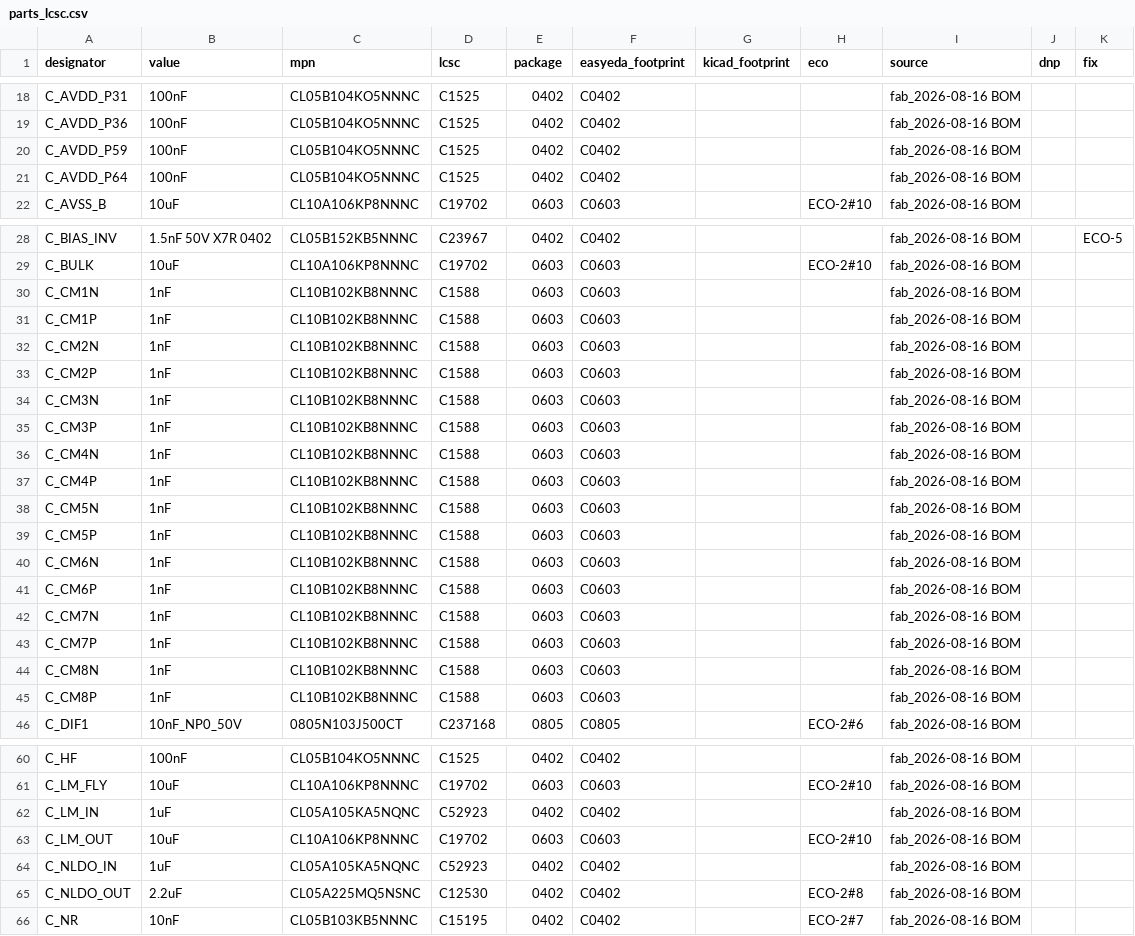
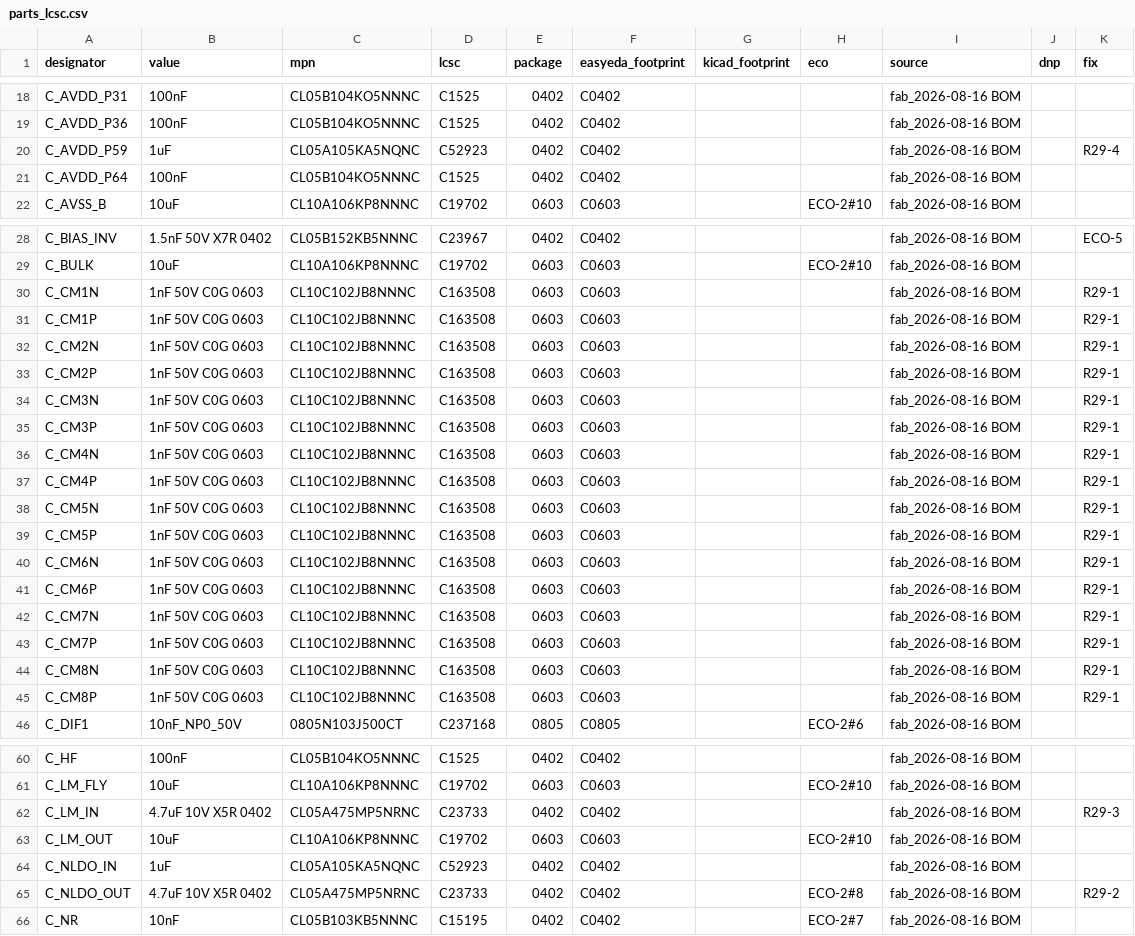
Before and after one commit to KL-Technologies/therapia-brain-canvas-kicad, a CSV file: data/parts_lcsc.csv, drawn as a sheet; only a part is shown, gaps mark what is left out; the diff covers the shown part only.

```diff
--- a/data/parts_lcsc.csv
+++ b/data/parts_lcsc.csv
@@ -19,3 +19,3 @@ C_AVDD_P31,100nF,CL05B104KO5NNNC,C1525,0402,C0402,,,fab_2026-08-16 BOM,,
 C_AVDD_P36,100nF,CL05B104KO5NNNC,C1525,0402,C0402,,,fab_2026-08-16 BOM,,
-C_AVDD_P59,100nF,CL05B104KO5NNNC,C1525,0402,C0402,,,fab_2026-08-16 BOM,,
+C_AVDD_P59,1uF,CL05A105KA5NQNC,C52923,0402,C0402,,,fab_2026-08-16 BOM,,R29-4
 C_AVDD_P64,100nF,CL05B104KO5NNNC,C1525,0402,C0402,,,fab_2026-08-16 BOM,,
@@ -29,18 +29,18 @@ C_BIAS_INV,1.5nF 50V X7R 0402,CL05B152KB5NNNC,C23967,0402,C0402,,,fab_2026-08-16
 C_BULK,10uF,CL10A106KP8NNNC,C19702,0603,C0603,,ECO-2#10,fab_2026-08-16 BOM,,
-C_CM1N,1nF,CL10B102KB8NNNC,C1588,0603,C0603,,,fab_2026-08-16 BOM,,
-C_CM1P,1nF,CL10B102KB8NNNC,C1588,0603,C0603,,,fab_2026-08-16 BOM,,
-C_CM2N,1nF,CL10B102KB8NNNC,C1588,0603,C0603,,,fab_2026-08-16 BOM,,
-C_CM2P,1nF,CL10B102KB8NNNC,C1588,0603,C0603,,,fab_2026-08-16 BOM,,
-C_CM3N,1nF,CL10B102KB8NNNC,C1588,0603,C0603,,,fab_2026-08-16 BOM,,
-C_CM3P,1nF,CL10B102KB8NNNC,C1588,0603,C0603,,,fab_2026-08-16 BOM,,
-C_CM4N,1nF,CL10B102KB8NNNC,C1588,0603,C0603,,,fab_2026-08-16 BOM,,
-C_CM4P,1nF,CL10B102KB8NNNC,C1588,0603,C0603,,,fab_2026-08-16 BOM,,
-C_CM5N,1nF,CL10B102KB8NNNC,C1588,0603,C0603,,,fab_2026-08-16 BOM,,
-C_CM5P,1nF,CL10B102KB8NNNC,C1588,0603,C0603,,,fab_2026-08-16 BOM,,
-C_CM6N,1nF,CL10B102KB8NNNC,C1588,0603,C0603,,,fab_2026-08-16 BOM,,
-C_CM6P,1nF,CL10B102KB8NNNC,C1588,0603,C0603,,,fab_2026-08-16 BOM,,
-C_CM7N,1nF,CL10B102KB8NNNC,C1588,0603,C0603,,,fab_2026-08-16 BOM,,
-C_CM7P,1nF,CL10B102KB8NNNC,C1588,0603,C0603,,,fab_2026-08-16 BOM,,
-C_CM8N,1nF,CL10B102KB8NNNC,C1588,0603,C0603,,,fab_2026-08-16 BOM,,
-C_CM8P,1nF,CL10B102KB8NNNC,C1588,0603,C0603,,,fab_2026-08-16 BOM,,
+C_CM1N,1nF 50V C0G 0603,CL10C102JB8NNNC,C163508,0603,C0603,,,fab_2026-08-16 BOM,,R29-1
+C_CM1P,1nF 50V C0G 0603,CL10C102JB8NNNC,C163508,0603,C0603,,,fab_2026-08-16 BOM,,R29-1
+C_CM2N,1nF 50V C0G 0603,CL10C102JB8NNNC,C163508,0603,C0603,,,fab_2026-08-16 BOM,,R29-1
+C_CM2P,1nF 50V C0G 0603,CL10C102JB8NNNC,C163508,0603,C0603,,,fab_2026-08-16 BOM,,R29-1
+C_CM3N,1nF 50V C0G 0603,CL10C102JB8NNNC,C163508,0603,C0603,,,fab_2026-08-16 BOM,,R29-1
+C_CM3P,1nF 50V C0G 0603,CL10C102JB8NNNC,C163508,0603,C0603,,,fab_2026-08-16 BOM,,R29-1
+C_CM4N,1nF 50V C0G 0603,CL10C102JB8NNNC,C163508,0603,C0603,,,fab_2026-08-16 BOM,,R29-1
+C_CM4P,1nF 50V C0G 0603,CL10C102JB8NNNC,C163508,0603,C0603,,,fab_2026-08-16 BOM,,R29-1
+C_CM5N,1nF 50V C0G 0603,CL10C102JB8NNNC,C163508,0603,C0603,,,fab_2026-08-16 BOM,,R29-1
+C_CM5P,1nF 50V C0G 0603,CL10C102JB8NNNC,C163508,0603,C0603,,,fab_2026-08-16 BOM,,R29-1
+C_CM6N,1nF 50V C0G 0603,CL10C102JB8NNNC,C163508,0603,C0603,,,fab_2026-08-16 BOM,,R29-1
+C_CM6P,1nF 50V C0G 0603,CL10C102JB8NNNC,C163508,0603,C0603,,,fab_2026-08-16 BOM,,R29-1
+C_CM7N,1nF 50V C0G 0603,CL10C102JB8NNNC,C163508,0603,C0603,,,fab_2026-08-16 BOM,,R29-1
+C_CM7P,1nF 50V C0G 0603,CL10C102JB8NNNC,C163508,0603,C0603,,,fab_2026-08-16 BOM,,R29-1
+C_CM8N,1nF 50V C0G 0603,CL10C102JB8NNNC,C163508,0603,C0603,,,fab_2026-08-16 BOM,,R29-1
+C_CM8P,1nF 50V C0G 0603,CL10C102JB8NNNC,C163508,0603,C0603,,,fab_2026-08-16 BOM,,R29-1
 C_DIF1,10nF_NP0_50V,0805N103J500CT,C237168,0805,C0805,,ECO-2#6,fab_2026-08-16 BOM,,
@@ -61,6 +61,6 @@ C_HF,100nF,CL05B104KO5NNNC,C1525,0402,C0402,,,fab_2026-08-16 BOM,,
 C_LM_FLY,10uF,CL10A106KP8NNNC,C19702,0603,C0603,,ECO-2#10,fab_2026-08-16 BOM,,
-C_LM_IN,1uF,CL05A105KA5NQNC,C52923,0402,C0402,,,fab_2026-08-16 BOM,,
+C_LM_IN,4.7uF 10V X5R 0402,CL05A475MP5NRNC,C23733,0402,C0402,,,fab_2026-08-16 BOM,,R29-3
 C_LM_OUT,10uF,CL10A106KP8NNNC,C19702,0603,C0603,,ECO-2#10,fab_2026-08-16 BOM,,
 C_NLDO_IN,1uF,CL05A105KA5NQNC,C52923,0402,C0402,,,fab_2026-08-16 BOM,,
-C_NLDO_OUT,2.2uF,CL05A225MQ5NSNC,C12530,0402,C0402,,ECO-2#8,fab_2026-08-16 BOM,,
+C_NLDO_OUT,4.7uF 10V X5R 0402,CL05A475MP5NRNC,C23733,0402,C0402,,ECO-2#8,fab_2026-08-16 BOM,,R29-2
 C_NR,10nF,CL05B103KB5NNNC,C15195,0402,C0402,,ECO-2#7,fab_2026-08-16 BOM,,
```
Also changed, not shown: 1 edited cell elsewhere in this file, fab/BOM_JLCPCB.csv, logs/pos_front.csv, 33 other files.
